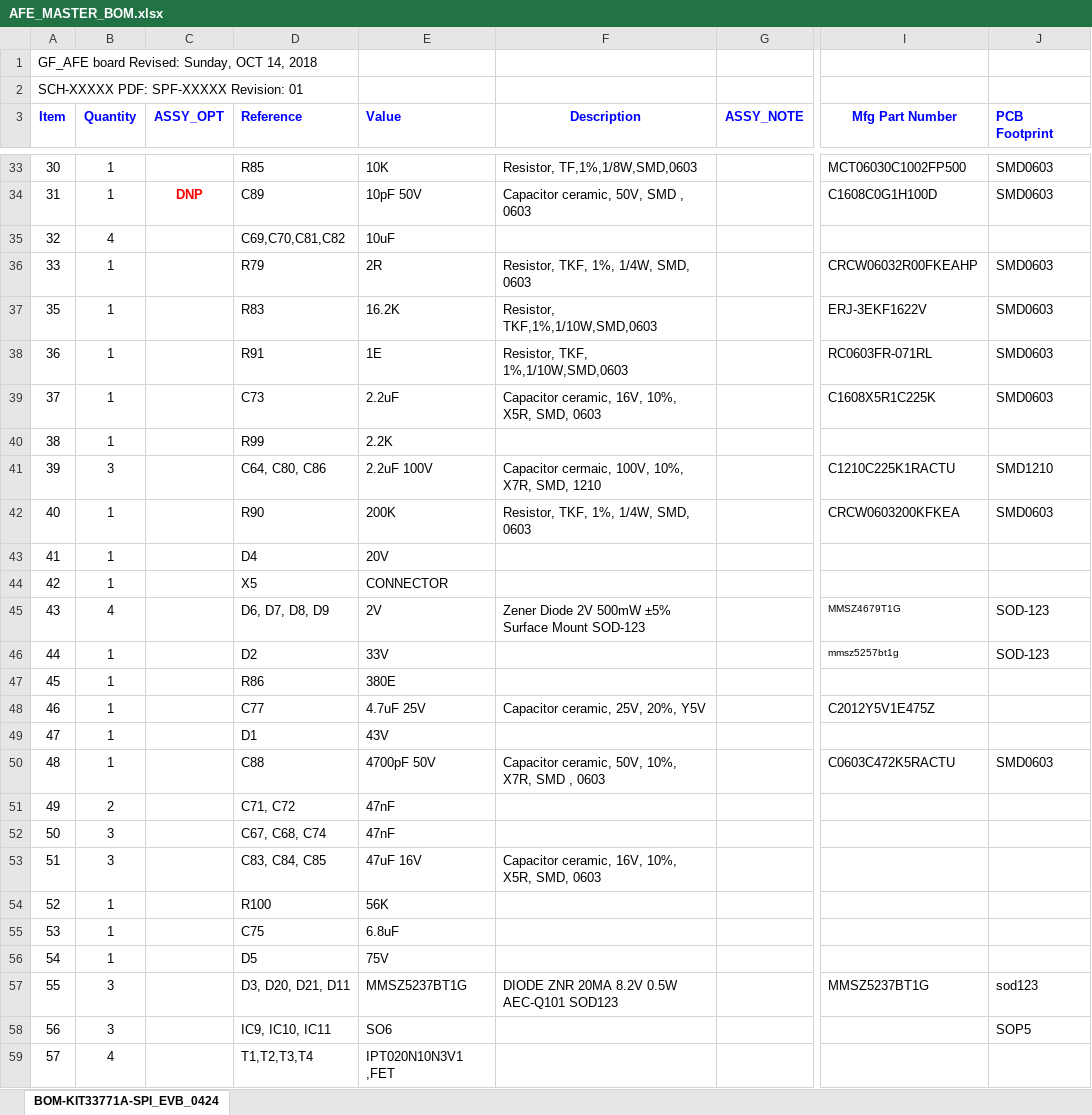
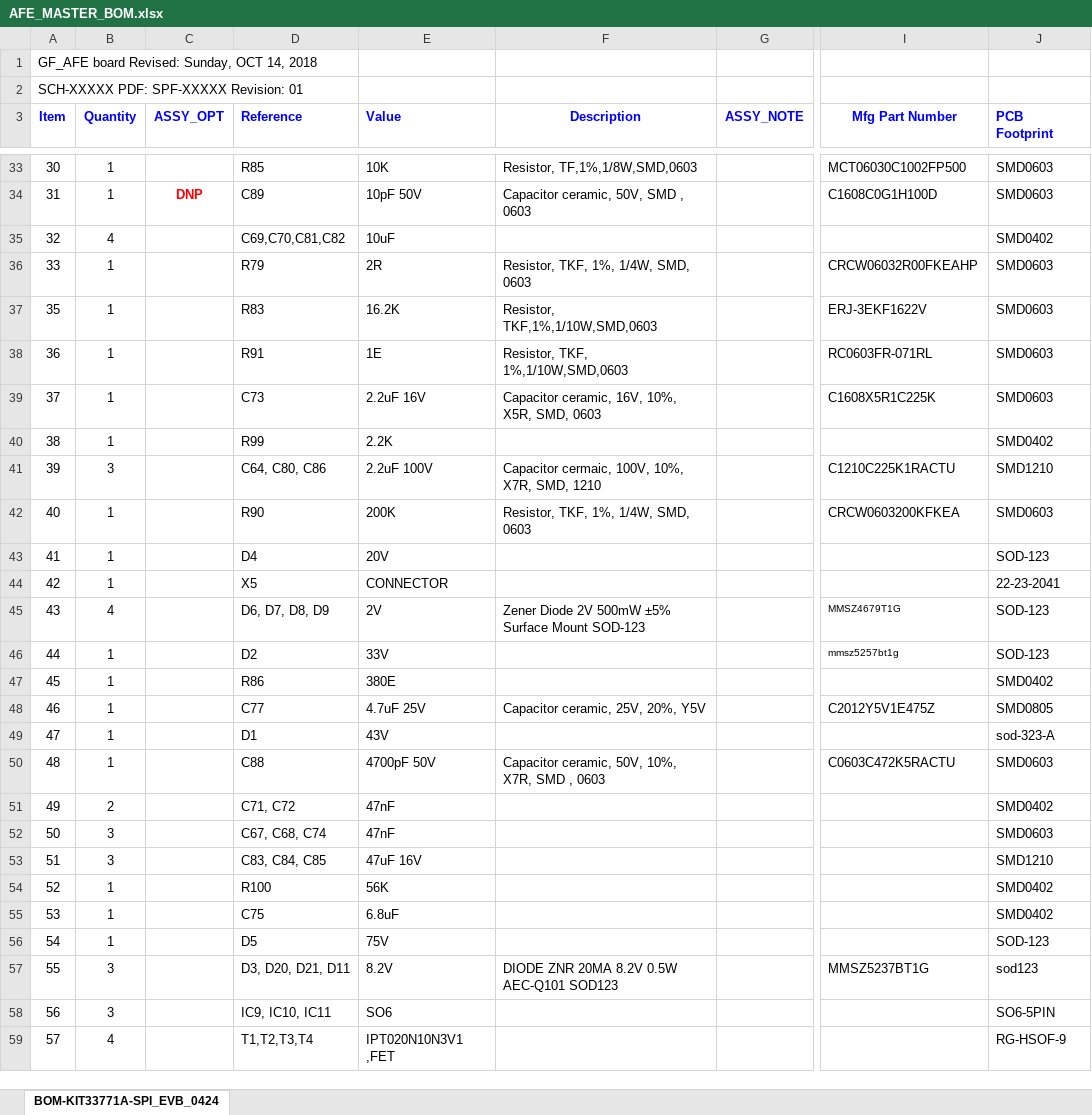
Before and after one commit to drabdkadir/GF_BMS, an Excel workbook: BMS_doc/AFE_MASTER_BOM.xlsx, sheet BOM-KIT33771A-SPI_EVB_0424, drawn as a sheet; only a part is shown, gaps mark what is left out; values as stored, in another font and other column widths than the file's, no borders; the diff covers the shown part only; the diff names each change by its address in the sheet, - before the commit and + after, or states it on an @@ line.

```diff
--- a/BMS_doc/AFE_MASTER_BOM.xlsx (sheet BOM-KIT33771A-SPI_EVB_0424)
+++ b/BMS_doc/AFE_MASTER_BOM.xlsx (sheet BOM-KIT33771A-SPI_EVB_0424)
-J35 (PCB Footprint): (empty)
+J35 (PCB Footprint): SMD0402
-E39 (Value): 2.2uF
+E39 (Value): 2.2uF 16V
-J40 (PCB Footprint): (empty)
+J40 (PCB Footprint): SMD0402
-J43 (PCB Footprint): (empty)
+J43 (PCB Footprint): SOD-123
-J44 (PCB Footprint): (empty)
+J44 (PCB Footprint): 22-23-2041
-J47 (PCB Footprint): (empty)
+J47 (PCB Footprint): SMD0402
-J48 (PCB Footprint): (empty)
+J48 (PCB Footprint): SMD0805
-J49 (PCB Footprint): (empty)
+J49 (PCB Footprint): sod-323-A
-J51 (PCB Footprint): (empty)
+J51 (PCB Footprint): SMD0402
-J52 (PCB Footprint): (empty)
+J52 (PCB Footprint): SMD0603
-F53 (Description): Capacitor ceramic, 16V, 10%, X5R, SMD, 0603
+F53 (Description): (empty)
-J53 (PCB Footprint): (empty)
+J53 (PCB Footprint): SMD1210
-J54:J55 (PCB Footprint): (empty)
+J54:J55 (PCB Footprint): SMD0402
-J56 (PCB Footprint): (empty)
+J56 (PCB Footprint): SOD-123
-E57 (Value): MMSZ5237BT1G
+E57 (Value): 8.2V
-J58 (PCB Footprint): SOP5
+J58 (PCB Footprint): SO6-5PIN
-J59 (PCB Footprint): (empty)
+J59 (PCB Footprint): RG-HSOF-9
```
Also changed, not shown: 6 added rows, 3 removed rows and 21 edited cells elsewhere in this sheet, 6 other files.
